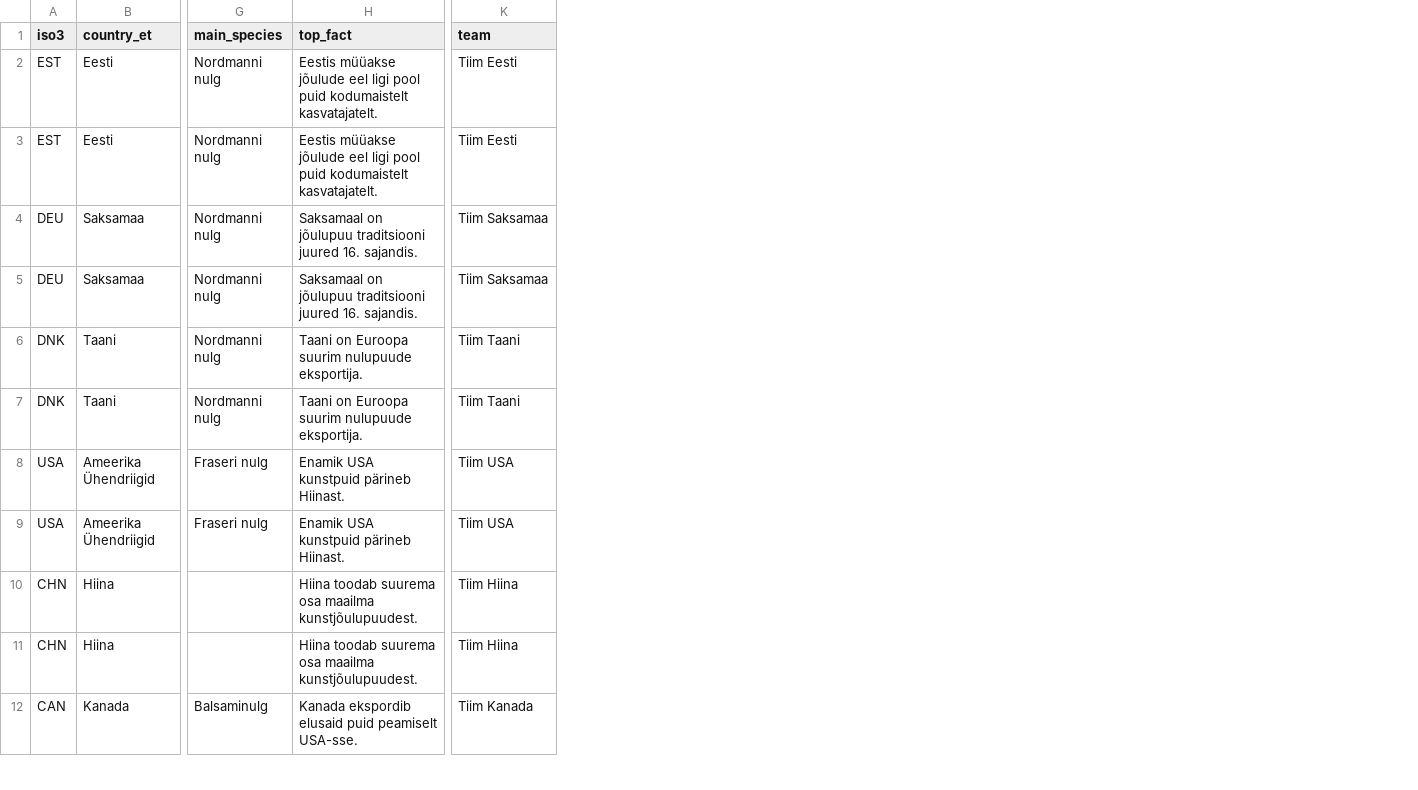
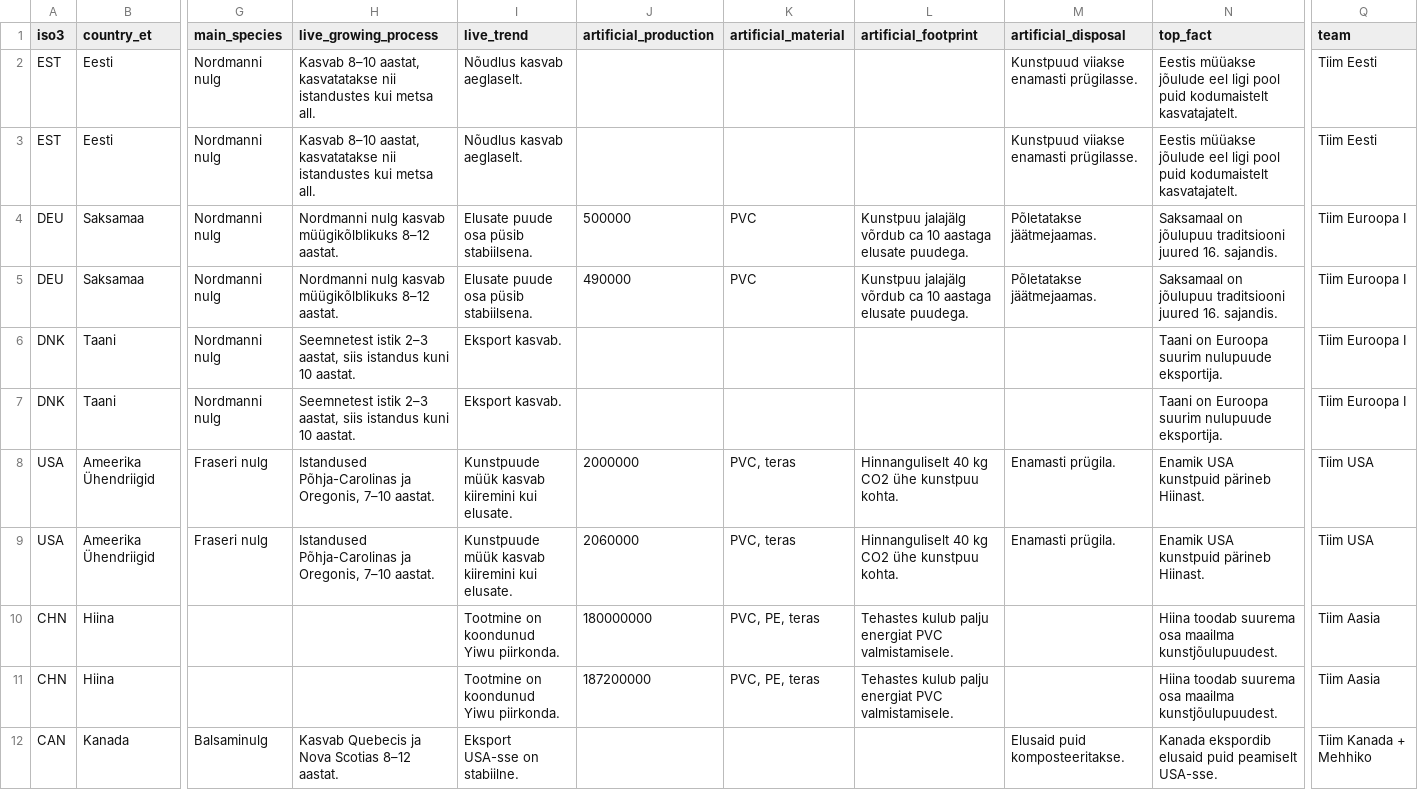
Before and after one commit to andreasmaas123/joulupuu, a CSV file: data/countries.csv, drawn as a sheet; only a part is shown, gaps mark what is left out; addresses are those after the commit; the diff covers the shown part only; the diff names each change by its address in the sheet, - before the commit and + after, or states it on an @@ line.

```diff
--- a/data/countries.csv
+++ b/data/countries.csv
+column H (live_growing_process), rows 2-12: Kasvab 8–10 aastat, kasvatatakse nii istandustes kui metsa all. | Kasvab 8–10 aastat, kasvatatakse nii istandustes kui metsa all. | Nordmanni nulg kasvab müügikõlblikuks 8–12 aastat. | Nordmanni nulg kasvab müügikõlblikuks 8–12 aastat. | Seemnetest istik 2–3 aastat, siis istandus kuni 10 aastat. | Seemnetest istik 2–3 aastat, siis istandus kuni 10 aastat. | Istandused Põhja-Carolinas ja Oregonis, 7–10 aastat. | Istandused Põhja-Carolinas ja Oregonis, 7–10 aastat. |  |  | Kasvab Quebecis ja Nova Scotias 8–12 aastat.
+column I (live_trend), rows 2-12: Nõudlus kasvab aeglaselt. | Nõudlus kasvab aeglaselt. | Elusate puude osa püsib stabiilsena. | Elusate puude osa püsib stabiilsena. | Eksport kasvab. | Eksport kasvab. | Kunstpuude müük kasvab kiiremini kui elusate. | Kunstpuude müük kasvab kiiremini kui elusate. | Tootmine on koondunud Yiwu piirkonda. | Tootmine on koondunud Yiwu piirkonda. | Eksport USA-sse on stabiilne.
+column J (artificial_production), rows 4-11: 500000 | 490000 |  |  | 2000000 | 2060000 | 180000000 | 187200000
+column K (artificial_material), rows 4-11: PVC | PVC |  |  | PVC, teras | PVC, teras | PVC, PE, teras | PVC, PE, teras
+column L (artificial_footprint), rows 4-11: Kunstpuu jalajälg võrdub ca 10 aastaga elusate puudega. | Kunstpuu jalajälg võrdub ca 10 aastaga elusate puudega. |  |  | Hinnanguliselt 40 kg CO2 ühe kunstpuu kohta. | Hinnanguliselt 40 kg CO2 ühe kunstpuu kohta. | Tehastes kulub palju energiat PVC valmistamisele. | Tehastes kulub palju energiat PVC valmistamisele.
+column M (artificial_disposal), rows 2-12: Kunstpuud viiakse enamasti prügilasse. | Kunstpuud viiakse enamasti prügilasse. | Põletatakse jäätmejaamas. | Põletatakse jäätmejaamas. |  |  | Enamasti prügila. | Enamasti prügila. |  |  | Elusaid puid komposteeritakse.
-Q4:Q5 (team): Tiim Saksamaa
+Q4:Q5 (team): Tiim Euroopa I
-Q6:Q7 (team): Tiim Taani
+Q6:Q7 (team): Tiim Euroopa I
-Q10:Q11 (team): Tiim Hiina
+Q10:Q11 (team): Tiim Aasia
-Q12 (team): Tiim Kanada
+Q12 (team): Tiim Kanada + Mehhiko
```
Also changed, not shown: 11 edited cells elsewhere in this file, data/flows.csv, 5 other files.
